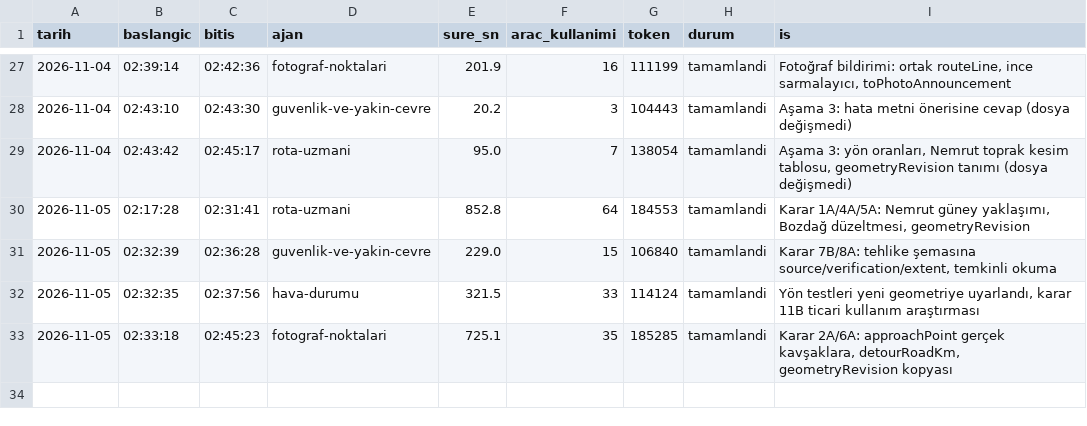
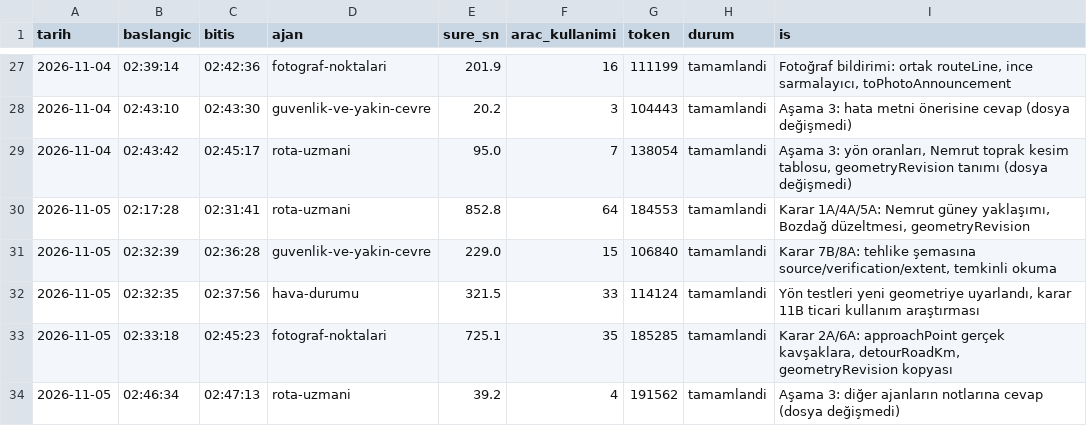
Before and after one commit to elifyrlkya10-boop/route-information, a CSV file: logs/ajan-calismalari.csv, drawn as a sheet; only a part is shown, gaps mark what is left out.

```diff
--- a/logs/ajan-calismalari.csv
+++ b/logs/ajan-calismalari.csv
@@ -33 +33,2 @@ tarih,baslangic,bitis,ajan,sure_sn,arac_kullanimi,token,durum,is
 2026-11-05,02:33:18,02:45:23,fotograf-noktalari,725.1,35,185285,tamamlandi,"Karar 2A/6A: approachPoint gerçek kavşaklara, detourRoadKm, geometryRevision kopyası"
+2026-11-05,02:46:34,02:47:13,rota-uzmani,39.2,4,191562,tamamlandi,"Aşama 3: diğer ajanların notlarına cevap (dosya değişmedi)"
```
Also changed, not shown: 4 other files.
